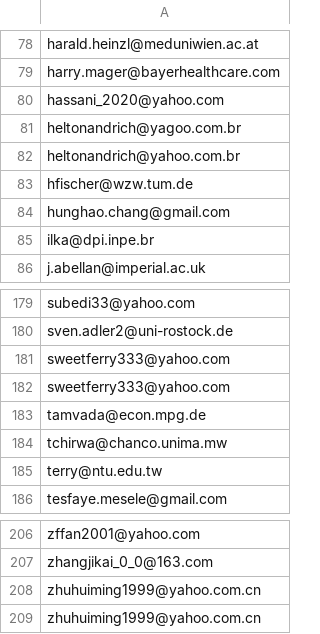
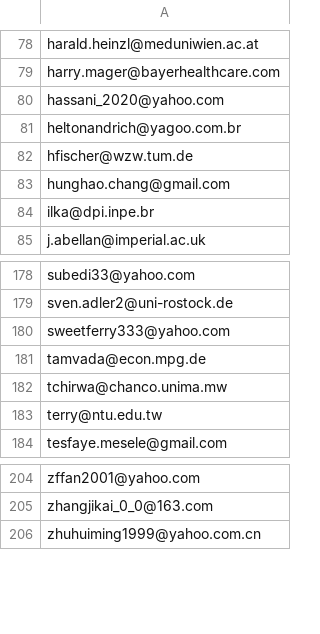
Before and after one commit to retostauffer/git-bayesx, a CSV file: bayesxmails.csv, drawn as a sheet; only a part is shown, gaps mark what is left out; the diff names each change by its address in the sheet, - before the commit and + after, or states it on an @@ line.

Commit message:
no message

```diff
--- a/bayesxmails.csv
+++ b/bayesxmails.csv
-row 82: heltonandrich@yahoo.com.br
-row 182: sweetferry333@yahoo.com
-row 208: zhuhuiming1999@yahoo.com.cn
```
